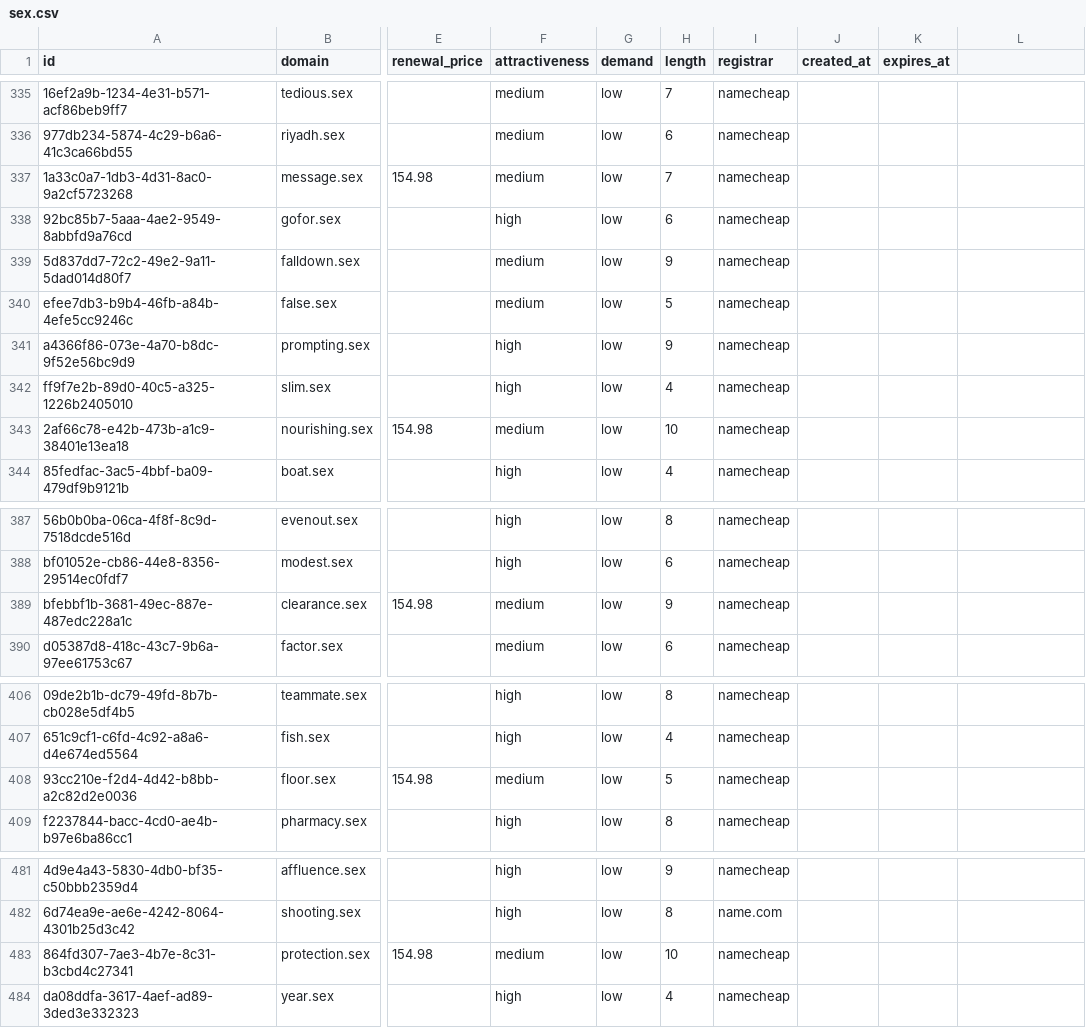
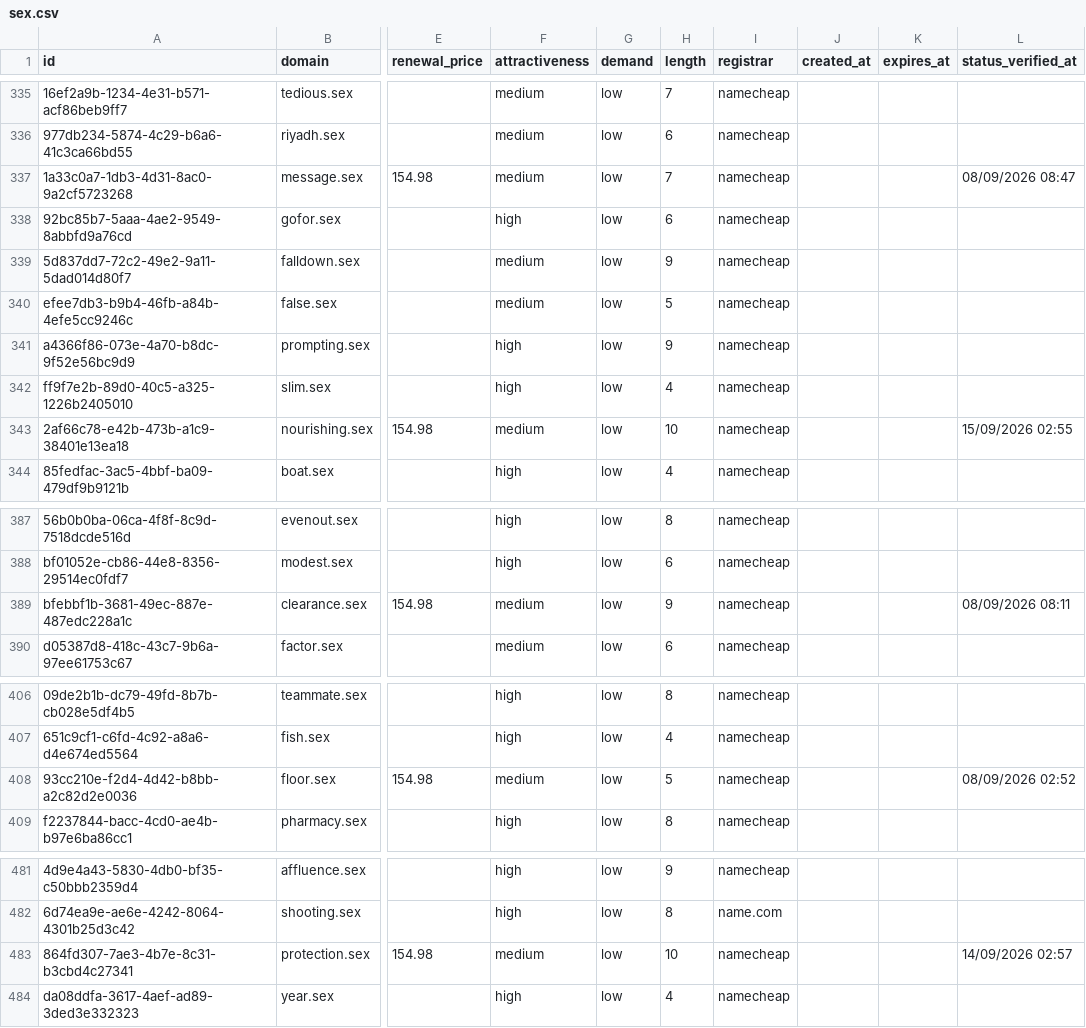
Before and after one commit to UniqueDomains/sex-oneword-domains, a CSV file: sex.csv, drawn as a sheet; only a part is shown, gaps mark what is left out; the diff covers the shown part only; the diff names each change by its address in the sheet, - before the commit and + after, or states it on an @@ line.

```diff
--- a/sex.csv
+++ b/sex.csv
-L1: (empty)
+L1: status_verified_at
-L337 (status_verified_at): (empty)
+L337 (status_verified_at): 08/09/2026 08:47
-L343 (status_verified_at): (empty)
+L343 (status_verified_at): 15/09/2026 02:55
-L389 (status_verified_at): (empty)
+L389 (status_verified_at): 08/09/2026 08:11
-L408 (status_verified_at): (empty)
+L408 (status_verified_at): 08/09/2026 02:52
-L483 (status_verified_at): (empty)
+L483 (status_verified_at): 14/09/2026 02:57
```
Also changed, not shown: 28 edited cells elsewhere in this file, 6 other files.
